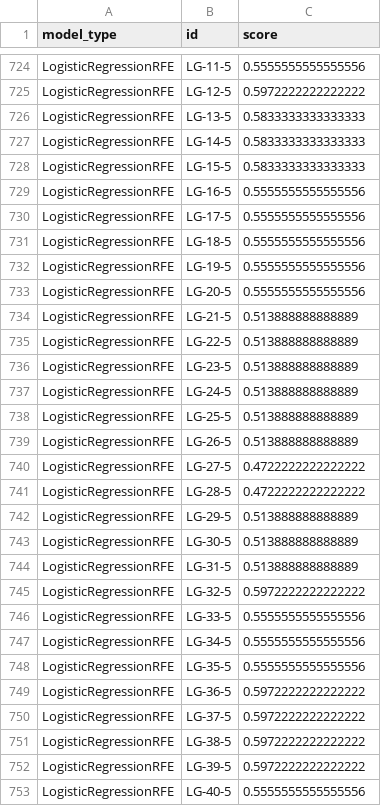
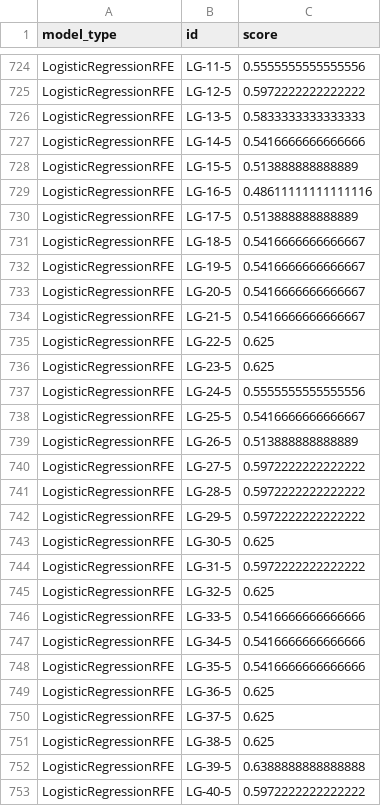
Before and after one commit to Mark-Gallacher/BioinfoProject, a CSV file: data/feature_selection/LogisticRegressionRFE.csv, drawn as a sheet; only a part is shown, gaps mark what is left out; the diff covers the shown part only.

```diff
--- a/data/feature_selection/LogisticRegressionRFE.csv
+++ b/data/feature_selection/LogisticRegressionRFE.csv
@@ -726,28 +726,28 @@ LogisticRegressionRFE,LG-12-5,0.5972222222222222
 LogisticRegressionRFE,LG-13-5,0.5833333333333333
-LogisticRegressionRFE,LG-14-5,0.5833333333333333
-LogisticRegressionRFE,LG-15-5,0.5833333333333333
-LogisticRegressionRFE,LG-16-5,0.5555555555555556
-LogisticRegressionRFE,LG-17-5,0.5555555555555556
-LogisticRegressionRFE,LG-18-5,0.5555555555555556
-LogisticRegressionRFE,LG-19-5,0.5555555555555556
-LogisticRegressionRFE,LG-20-5,0.5555555555555556
-LogisticRegressionRFE,LG-21-5,0.513888888888889
-LogisticRegressionRFE,LG-22-5,0.513888888888889
-LogisticRegressionRFE,LG-23-5,0.513888888888889
-LogisticRegressionRFE,LG-24-5,0.513888888888889
-LogisticRegressionRFE,LG-25-5,0.513888888888889
+LogisticRegressionRFE,LG-14-5,0.5416666666666666
+LogisticRegressionRFE,LG-15-5,0.513888888888889
+LogisticRegressionRFE,LG-16-5,0.48611111111111116
+LogisticRegressionRFE,LG-17-5,0.513888888888889
+LogisticRegressionRFE,LG-18-5,0.5416666666666667
+LogisticRegressionRFE,LG-19-5,0.5416666666666667
+LogisticRegressionRFE,LG-20-5,0.5416666666666667
+LogisticRegressionRFE,LG-21-5,0.5416666666666667
+LogisticRegressionRFE,LG-22-5,0.625
+LogisticRegressionRFE,LG-23-5,0.625
+LogisticRegressionRFE,LG-24-5,0.5555555555555556
+LogisticRegressionRFE,LG-25-5,0.5416666666666667
 LogisticRegressionRFE,LG-26-5,0.513888888888889
-LogisticRegressionRFE,LG-27-5,0.4722222222222222
-LogisticRegressionRFE,LG-28-5,0.4722222222222222
-LogisticRegressionRFE,LG-29-5,0.513888888888889
-LogisticRegressionRFE,LG-30-5,0.513888888888889
-LogisticRegressionRFE,LG-31-5,0.513888888888889
-LogisticRegressionRFE,LG-32-5,0.5972222222222222
-LogisticRegressionRFE,LG-33-5,0.5555555555555556
-LogisticRegressionRFE,LG-34-5,0.5555555555555556
-LogisticRegressionRFE,LG-35-5,0.5555555555555556
-LogisticRegressionRFE,LG-36-5,0.5972222222222222
-LogisticRegressionRFE,LG-37-5,0.5972222222222222
-LogisticRegressionRFE,LG-38-5,0.5972222222222222
-LogisticRegressionRFE,LG-39-5,0.5972222222222222
-LogisticRegressionRFE,LG-40-5,0.5555555555555556
+LogisticRegressionRFE,LG-27-5,0.5972222222222222
+LogisticRegressionRFE,LG-28-5,0.5972222222222222
+LogisticRegressionRFE,LG-29-5,0.5972222222222222
+LogisticRegressionRFE,LG-30-5,0.625
+LogisticRegressionRFE,LG-31-5,0.5972222222222222
+LogisticRegressionRFE,LG-32-5,0.625
+LogisticRegressionRFE,LG-33-5,0.5416666666666666
+LogisticRegressionRFE,LG-34-5,0.5416666666666666
+LogisticRegressionRFE,LG-35-5,0.5416666666666666
+LogisticRegressionRFE,LG-36-5,0.625
+LogisticRegressionRFE,LG-37-5,0.625
+LogisticRegressionRFE,LG-38-5,0.625
+LogisticRegressionRFE,LG-39-5,0.6388888888888888
+LogisticRegressionRFE,LG-40-5,0.5972222222222222
```
Also changed, not shown: 146 edited cells elsewhere in this file, data/feature_selection/GradientBoostingRFE.csv, data/feature_selection/LogisticRegressionRFE_Features.csv, 4 other files.
